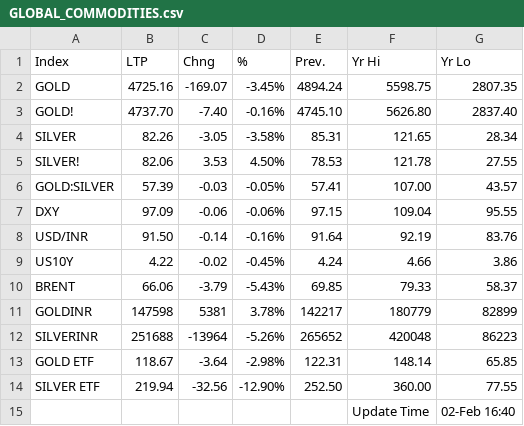
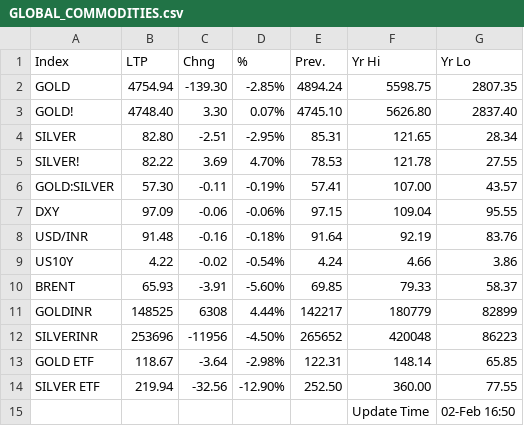
Before and after one commit to saikat-pundit/Index-NAVs, a CSV file: Data/GLOBAL_COMMODITIES.csv, drawn as a sheet.

```diff
--- a/Data/GLOBAL_COMMODITIES.csv
+++ b/Data/GLOBAL_COMMODITIES.csv
@@ -1,15 +1,15 @@
 Index,LTP,Chng,%,Prev.,Yr Hi,Yr Lo
-GOLD,4725.16,-169.07,-3.45%,4894.24,5598.75,2807.35
-GOLD!,4737.70,-7.40,-0.16%,4745.10,5626.80,2837.40
-SILVER,82.26,-3.05,-3.58%,85.31,121.65,28.34
-SILVER!,82.06,3.53,4.50%,78.53,121.78,27.55
-GOLD:SILVER,57.39,-0.03,-0.05%,57.41,107.00,43.57
+GOLD,4754.94,-139.30,-2.85%,4894.24,5598.75,2807.35
+GOLD!,4748.40,3.30,0.07%,4745.10,5626.80,2837.40
+SILVER,82.80,-2.51,-2.95%,85.31,121.65,28.34
+SILVER!,82.22,3.69,4.70%,78.53,121.78,27.55
+GOLD:SILVER,57.30,-0.11,-0.19%,57.41,107.00,43.57
 DXY,97.09,-0.06,-0.06%,97.15,109.04,95.55
-USD/INR,91.50,-0.14,-0.16%,91.64,92.19,83.76
-US10Y,4.22,-0.02,-0.45%,4.24,4.66,3.86
-BRENT,66.06,-3.79,-5.43%,69.85,79.33,58.37
-GOLDINR,147598,5381,3.78%,142217,180779,82899
-SILVERINR,251688,-13964,-5.26%,265652,420048,86223
+USD/INR,91.48,-0.16,-0.18%,91.64,92.19,83.76
+US10Y,4.22,-0.02,-0.54%,4.24,4.66,3.86
+BRENT,65.93,-3.91,-5.60%,69.85,79.33,58.37
+GOLDINR,148525,6308,4.44%,142217,180779,82899
+SILVERINR,253696,-11956,-4.50%,265652,420048,86223
 GOLD ETF,118.67,-3.64,-2.98%,122.31,148.14,65.85
 SILVER ETF,219.94,-32.56,-12.90%,252.50,360.00,77.55
-,,,,,Update Time,02-Feb 16:40
+,,,,,Update Time,02-Feb 16:50
```
Also changed, not shown: Data/BSE.csv, Data/Cash.csv, 6 other files.
